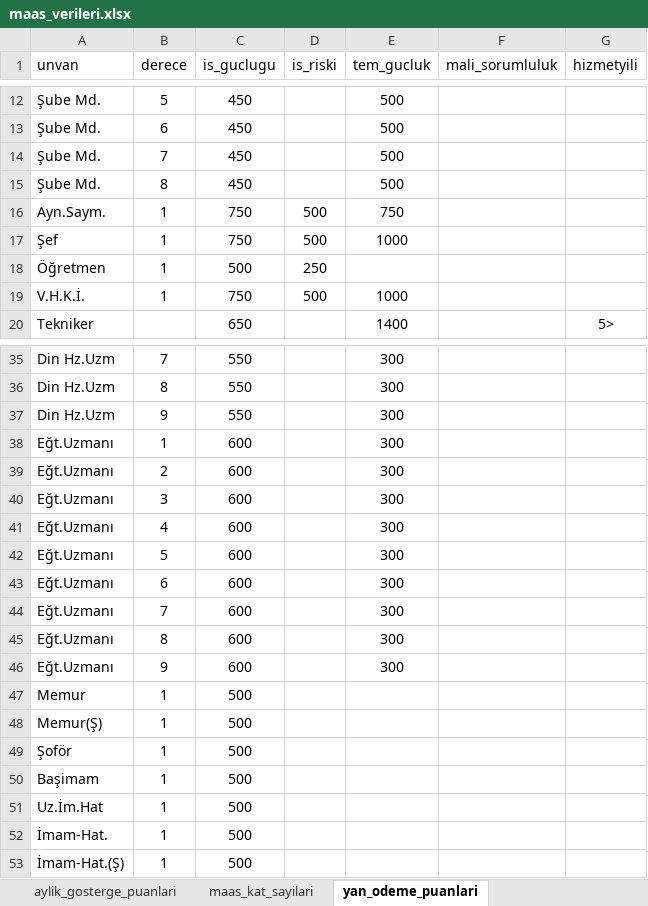
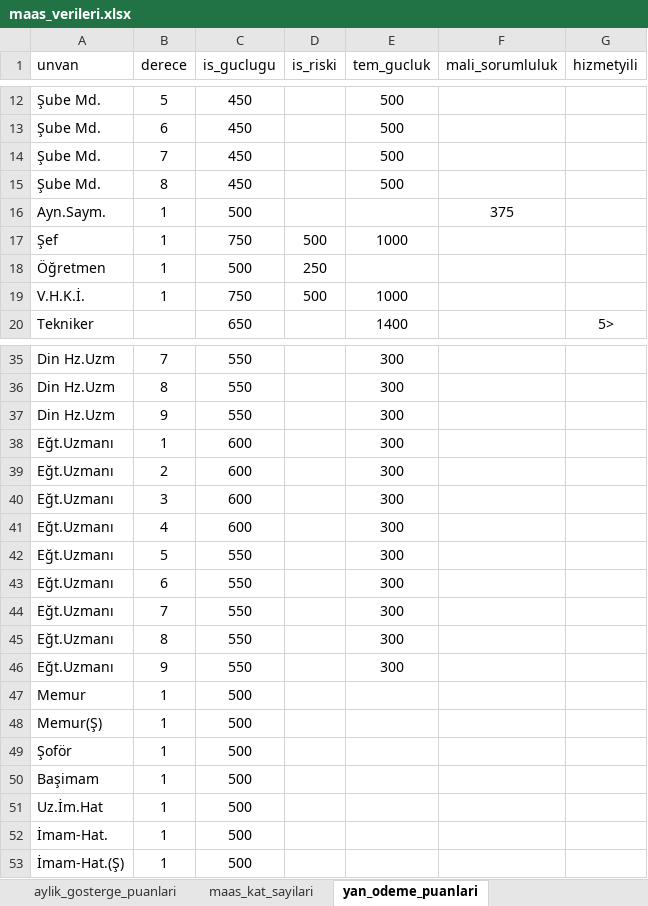
Before and after one commit to yahyayildirim/maas_kontrol, an Excel workbook: maas_verileri.xlsx, sheet yan_odeme_puanlari, drawn as a sheet; only a part is shown, gaps mark what is left out; values as stored, in another font and other column widths than the file's, no borders; the diff names each change by its address in the sheet, - before the commit and + after, or states it on an @@ line.

Commit message:
Bazı unvanların tazminat puanları düzeltildi.

```diff
--- a/maas_verileri.xlsx (sheet yan_odeme_puanlari)
+++ b/maas_verileri.xlsx (sheet yan_odeme_puanlari)
-C16 (is_guclugu): 750
+C16 (is_guclugu): 500
-D16 (is_riski): 500
+D16 (is_riski): (empty)
-E16 (tem_gucluk): 750
+E16 (tem_gucluk): (empty)
-F16 (mali_sorumluluk): (empty)
+F16 (mali_sorumluluk): 375
-C42:C46 (is_guclugu): 600
+C42:C46 (is_guclugu): 550
```
